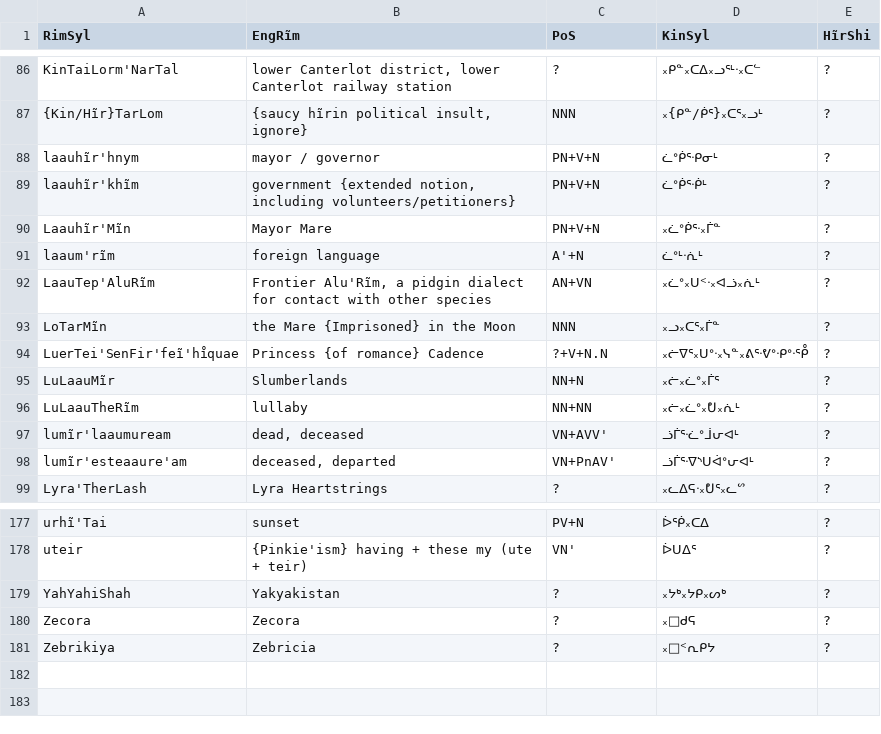
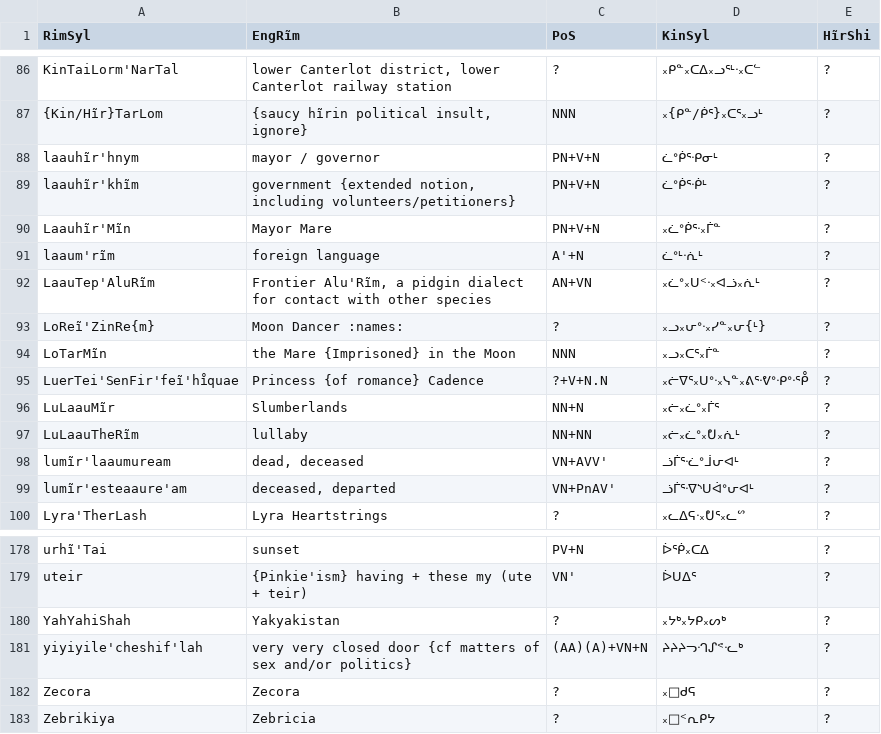
Before and after one commit to SFTwilight/quaehirrhrim, a CSV file: wordlists/compoundsC.csv, drawn as a sheet; only a part is shown, gaps mark what is left out; the diff names each change by its address in the sheet, - before the commit and + after, or states it on an @@ line.

```diff
--- a/wordlists/compoundsC.csv
+++ b/wordlists/compoundsC.csv
+row 93: LoReĩ'ZinRe{m} | Moon Dancer :names: | ? | ᙮ᓗ᙮ᕂᐤᐧ᙮ᓯᓐ᙮ᕂ{ᒻ} | ?
+row 181: yiyiyile'cheshif'lah | very very closed door {cf matters of sex and/or politics} | (AA)(A)+VN+N | ᔨᔨᔨᓓᐧᒉᔑᕝᐧᓚᒃ | ?
```
Also changed, not shown: wordlists/nounsC.csv, wordlists/verbsC.csv.
